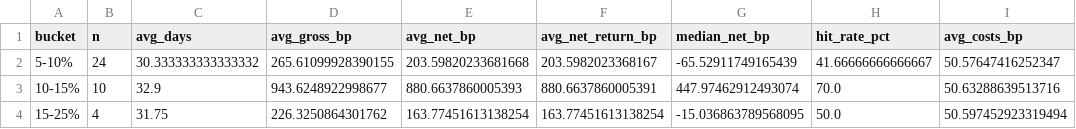
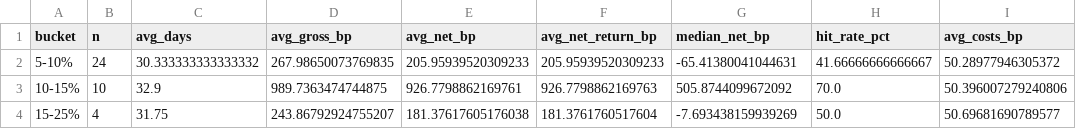
Before and after one commit to benharcohar-beep/jp-cb-arbitrage, a CSV file: history/demo_hedged_summary.csv, drawn as a sheet.

```diff
--- a/history/demo_hedged_summary.csv
+++ b/history/demo_hedged_summary.csv
@@ -1,4 +1,4 @@
 bucket,n,avg_days,avg_gross_bp,avg_net_bp,avg_net_return_bp,median_net_bp,hit_rate_pct,avg_costs_bp
-5-10%,24,30.333333333333332,265.61099928390155,203.59820233681668,203.5982023368167,-65.52911749165439,41.66666666666667,50.57647416252347
-10-15%,10,32.9,943.6248922998677,880.6637860005393,880.6637860005391,447.97462912493074,70.0,50.63288639513716
-15-25%,4,31.75,226.3250864301762,163.77451613138254,163.77451613138254,-15.036863789568095,50.0,50.597452923319494
+5-10%,24,30.333333333333332,267.98650073769835,205.95939520309233,205.95939520309233,-65.41380041044631,41.66666666666667,50.28977946305372
+10-15%,10,32.9,989.7363474744875,926.7798862169761,926.7798862169763,505.8744099672092,70.0,50.396007279240806
+15-25%,4,31.75,243.86792924755207,181.37617605176038,181.3761760517604,-7.693438159939269,50.0,50.69681690789577
```
Also changed, not shown: history/demo_hedged_overall.csv, 7 other files.
